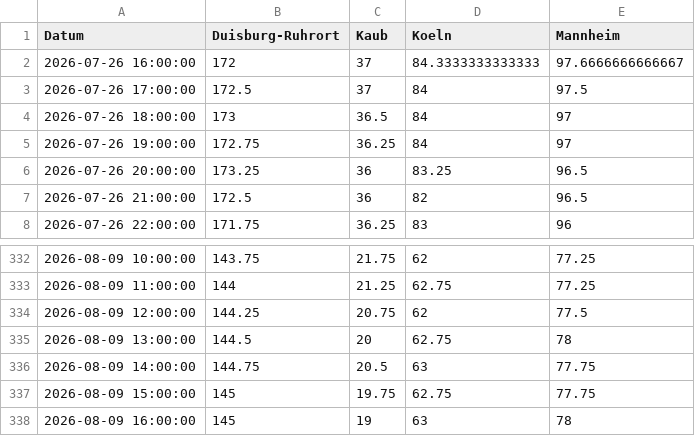
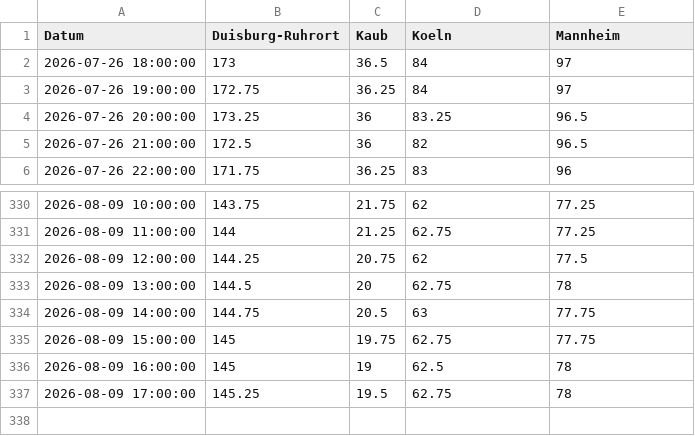
Before and after one commit to robjrentrop/pegelstaende_rhein, a CSV file: pegelstaende_datawrapper.csv, drawn as a sheet; only a part is shown, gaps mark what is left out.

```diff
--- a/pegelstaende_datawrapper.csv
+++ b/pegelstaende_datawrapper.csv
@@ -1,4 +1,2 @@
 "Datum","Duisburg-Ruhrort","Kaub","Koeln","Mannheim"
-"2026-07-26 16:00:00",172,37,84.3333333333333,97.6666666666667
-"2026-07-26 17:00:00",172.5,37,84,97.5
 "2026-07-26 18:00:00",173,36.5,84,97
@@ -337,2 +335,3 @@
 "2026-08-09 15:00:00",145,19.75,62.75,77.75
-"2026-08-09 16:00:00",145,19,63,78
+"2026-08-09 16:00:00",145,19,62.5,78
+"2026-08-09 17:00:00",145.25,19.5,62.75,78
```
